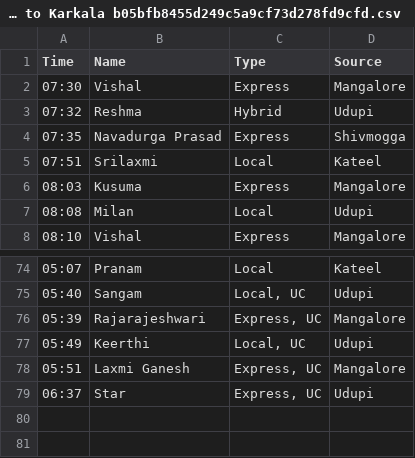
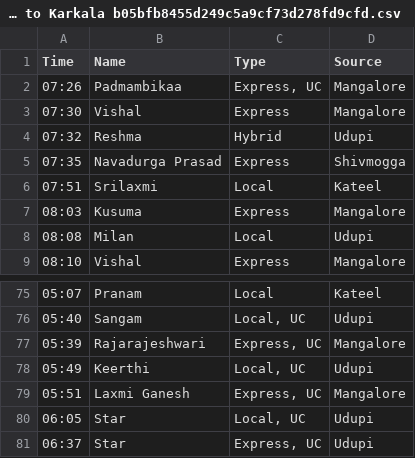
Before and after one commit to bhvsh/nittestop-csv, a CSV file: From Nitte to Karkala b05bfb8455d249c5a9cf73d278fd9cfd.csv, drawn as a sheet; only a part is shown, gaps mark what is left out; the diff names each change by its address in the sheet, - before the commit and + after, or states it on an @@ line.

Commit message:
Updated table entry from NitteStop website

```diff
--- a/From Nitte to Karkala b05bfb8455d249c5a9cf73d278fd9cfd.csv
+++ b/From Nitte to Karkala b05bfb8455d249c5a9cf73d278fd9cfd.csv
+row 2: 07:26 | Padmambikaa | Express, UC | Mangalore
+row 80: 06:05 | Star | Local, UC | Udupi
```
Also changed, not shown: 1 other file.
